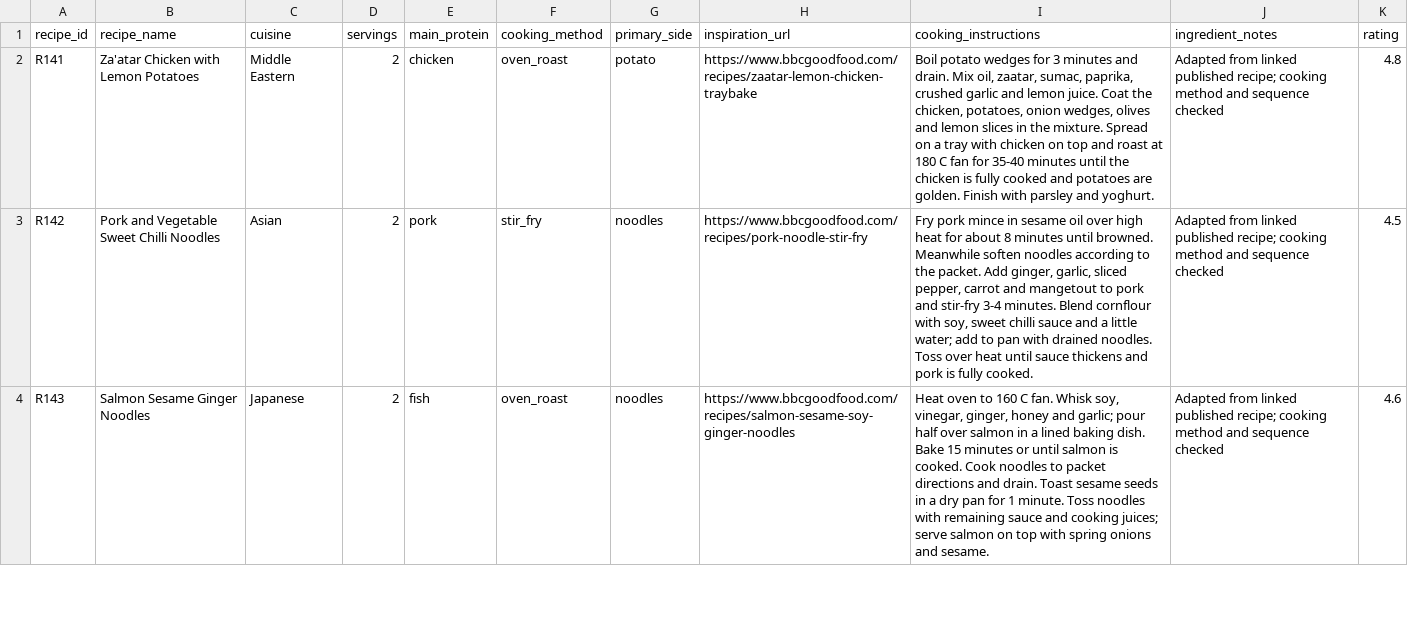
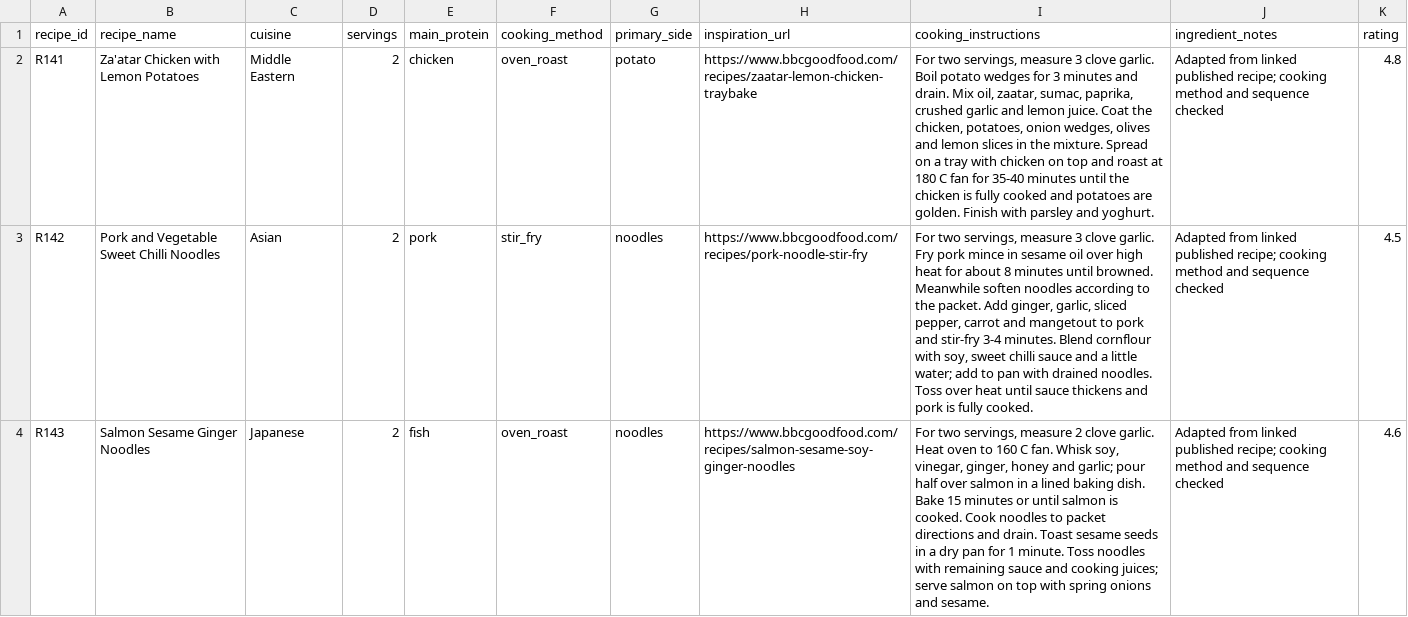
Before and after one commit to hassambashir/grocery-optimiser, a CSV file: staging/recipes_batch_06.csv, drawn as a sheet; only a part is shown; the diff covers the shown part only; the diff names each change by its address in the sheet, - before the commit and + after, or states it on an @@ line.

Commit message:
Standardise staged ingredient units and recipe instructions

```diff
--- a/staging/recipes_batch_06.csv
+++ b/staging/recipes_batch_06.csv
-I2 (cooking_instructions): Boil potato…
+I2 (cooking_instructions): For two servings, measure 3 clove garlic. Boil potato…
-I3 (cooking_instructions): Fry pork…
+I3 (cooking_instructions): For two servings, measure 3 clove garlic. Fry pork…
-I4 (cooking_instructions): Heat oven…
+I4 (cooking_instructions): For two servings, measure 2 clove garlic. Heat oven…
```
Also changed, not shown: 6 edited cells elsewhere in this file.
